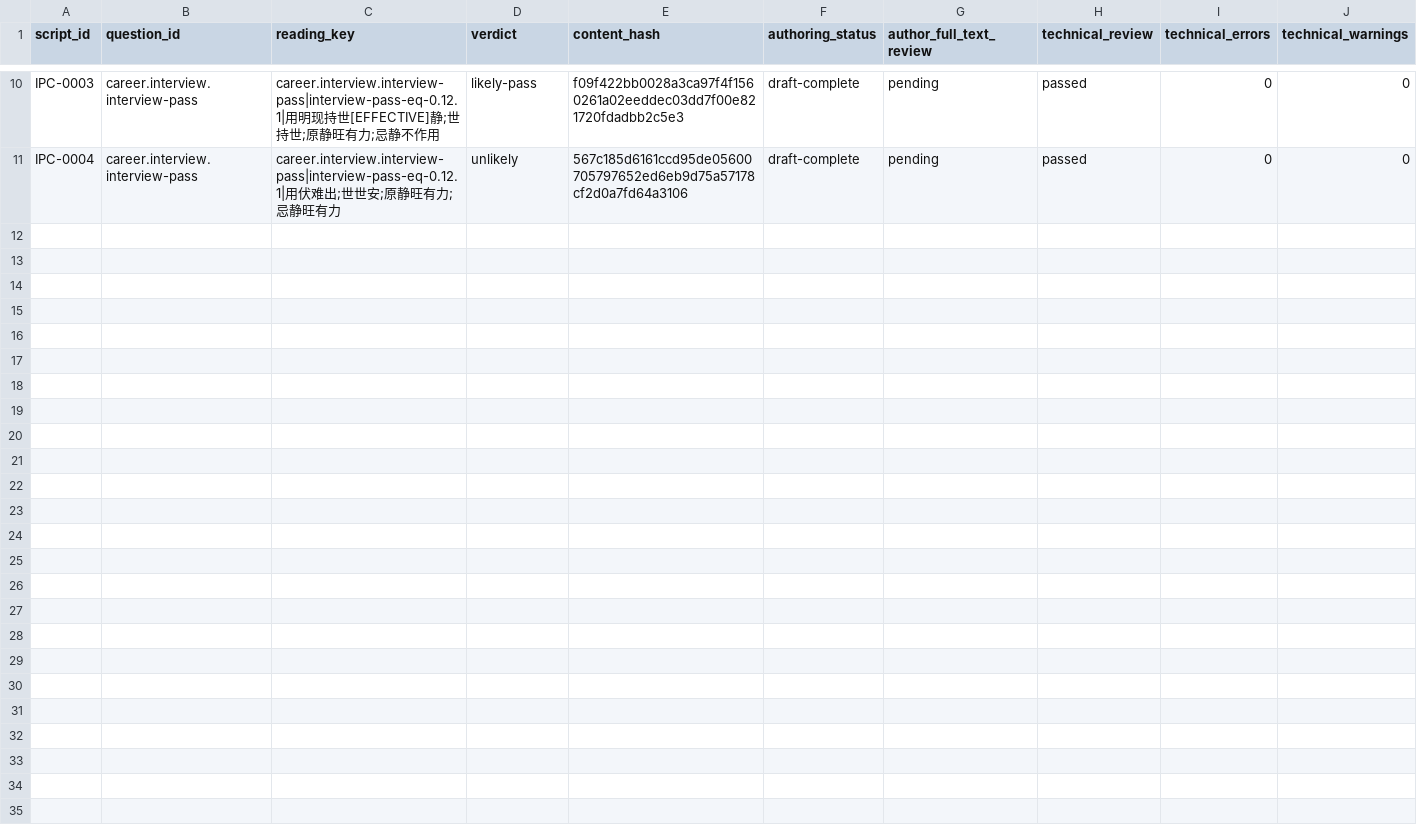
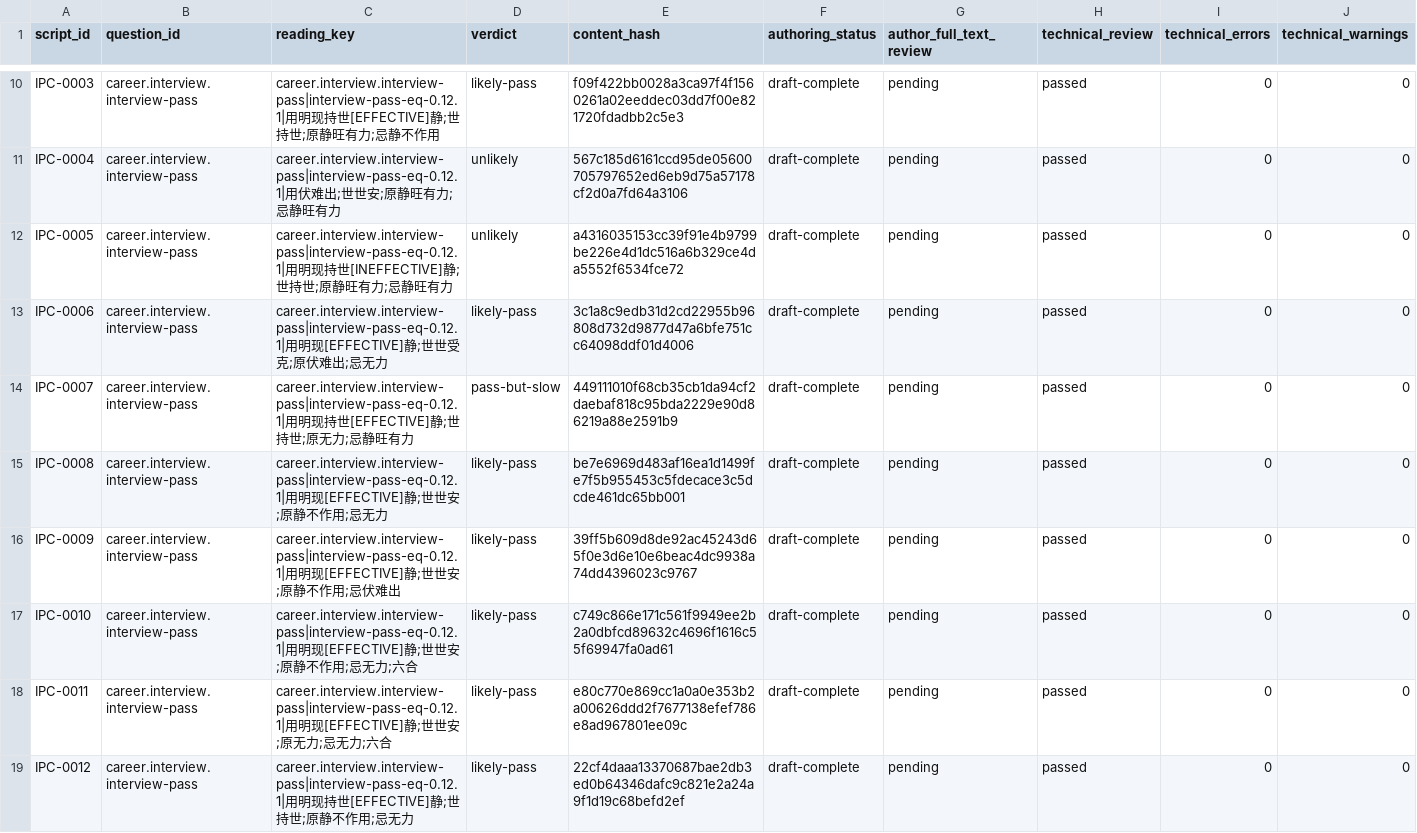
Before and after one commit to turnupmason/Wengua_Liuyao, a CSV file: docs/12_REVIEW_RECORDS.csv, drawn as a sheet; only a part is shown, gaps mark what is left out; rows hold the shown columns only; the diff names each change by its address in the sheet, - before the commit and + after, or states it on an @@ line.

```diff
--- a/docs/12_REVIEW_RECORDS.csv
+++ b/docs/12_REVIEW_RECORDS.csv
+row 12: IPC-0005 | career.interview.interview-pass | career.interview.interview-pass|interview-pass-eq-0.12.1|用明现持世[INEFFECTIVE]静;世持世;原静旺有力;忌静旺有力 | unlikely | a4316035153cc39f91e4b9799be226e4d1dc516a6b329ce4da5552f6534fce72 | draft-complete | pending | passed | 0 | 0
+row 13: IPC-0006 | career.interview.interview-pass | career.interview.interview-pass|interview-pass-eq-0.12.1|用明现[EFFECTIVE]静;世世受克;原伏难出;忌无力 | likely-pass | 3c1a8c9edb31d2cd22955b96808d732d9877d47a6bfe751cc64098ddf01d4006 | draft-complete | pending | passed | 0 | 0
+row 14: IPC-0007 | career.interview.interview-pass | career.interview.interview-pass|interview-pass-eq-0.12.1|用明现持世[EFFECTIVE]静;世持世;原无力;忌静旺有力 | pass-but-slow | 449111010f68cb35cb1da94cf2daebaf818c95bda2229e90d86219a88e2591b9 | draft-complete | pending | passed | 0 | 0
+row 15: IPC-0008 | career.interview.interview-pass | career.interview.interview-pass|interview-pass-eq-0.12.1|用明现[EFFECTIVE]静;世世安;原静不作用;忌无力 | likely-pass | be7e6969d483af16ea1d1499fe7f5b955453c5fdecace3c5dcde461dc65bb001 | draft-complete | pending | passed | 0 | 0
+row 16: IPC-0009 | career.interview.interview-pass | career.interview.interview-pass|interview-pass-eq-0.12.1|用明现[EFFECTIVE]静;世世安;原静不作用;忌伏难出 | likely-pass | 39ff5b609d8de92ac45243d65f0e3d6e10e6beac4dc9938a74dd4396023c9767 | draft-complete | pending | passed | 0 | 0
+row 17: IPC-0010 | career.interview.interview-pass | career.interview.interview-pass|interview-pass-eq-0.12.1|用明现[EFFECTIVE]静;世世安;原静不作用;忌无力;六合 | likely-pass | c749c866e171c561f9949ee2b2a0dbfcd89632c4696f1616c55f69947fa0ad61 | draft-complete | pending | passed | 0 | 0
+row 18: IPC-0011 | career.interview.interview-pass | career.interview.interview-pass|interview-pass-eq-0.12.1|用明现[EFFECTIVE]静;世世安;原无力;忌无力;六合 | likely-pass | e80c770e869cc1a0a0e353b2a00626ddd2f7677138efef786e8ad967801ee09c | draft-complete | pending | passed | 0 | 0
+row 19: IPC-0012 | career.interview.interview-pass | career.interview.interview-pass|interview-pass-eq-0.12.1|用明现持世[EFFECTIVE]静;世持世;原静不作用;忌无力 | likely-pass | 22cf4daaa13370687bae2db3ed0b64346dafc9c821e2a24a9f1d19c68befd2ef | draft-complete | pending | passed | 0 | 0
```
Also changed, not shown: 36 other files.
